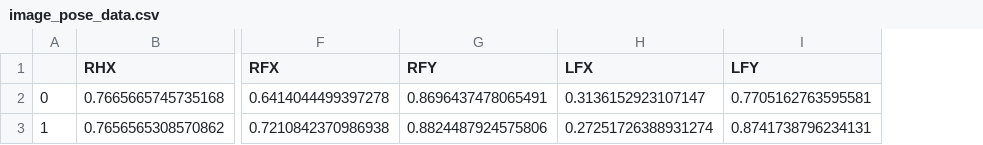
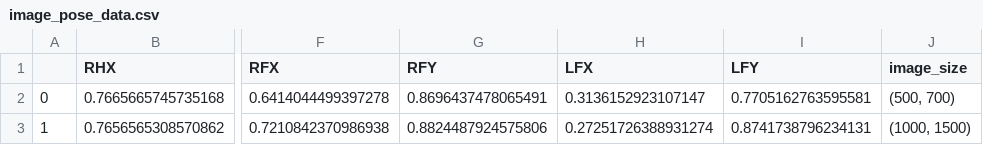
Before and after one commit to happyd0nut/FinalProject24, a CSV file: data/csv/image_pose_data.csv, drawn as a sheet; only a part is shown, gaps mark what is left out; the diff names each change by its address in the sheet, - before the commit and + after, or states it on an @@ line.

```diff
--- a/data/csv/image_pose_data.csv
+++ b/data/csv/image_pose_data.csv
+column J (image_size), rows 2-3: (500, 700) | (1000, 1500)
```
Also changed, not shown: 2 other files.
